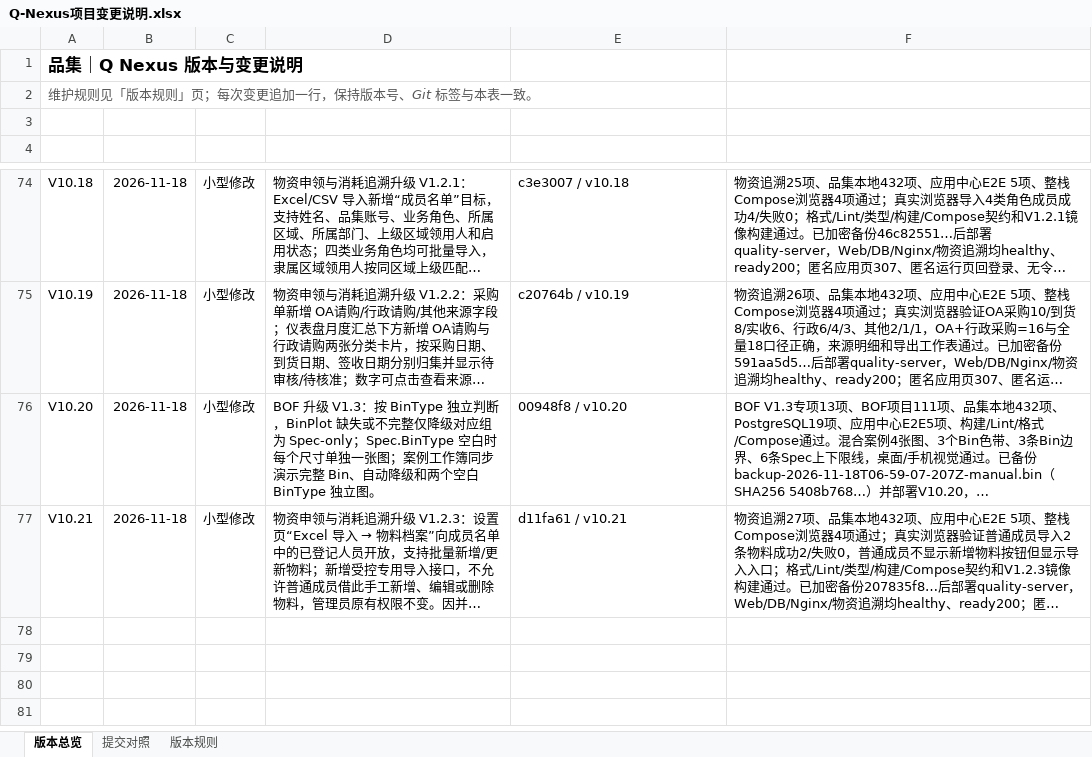
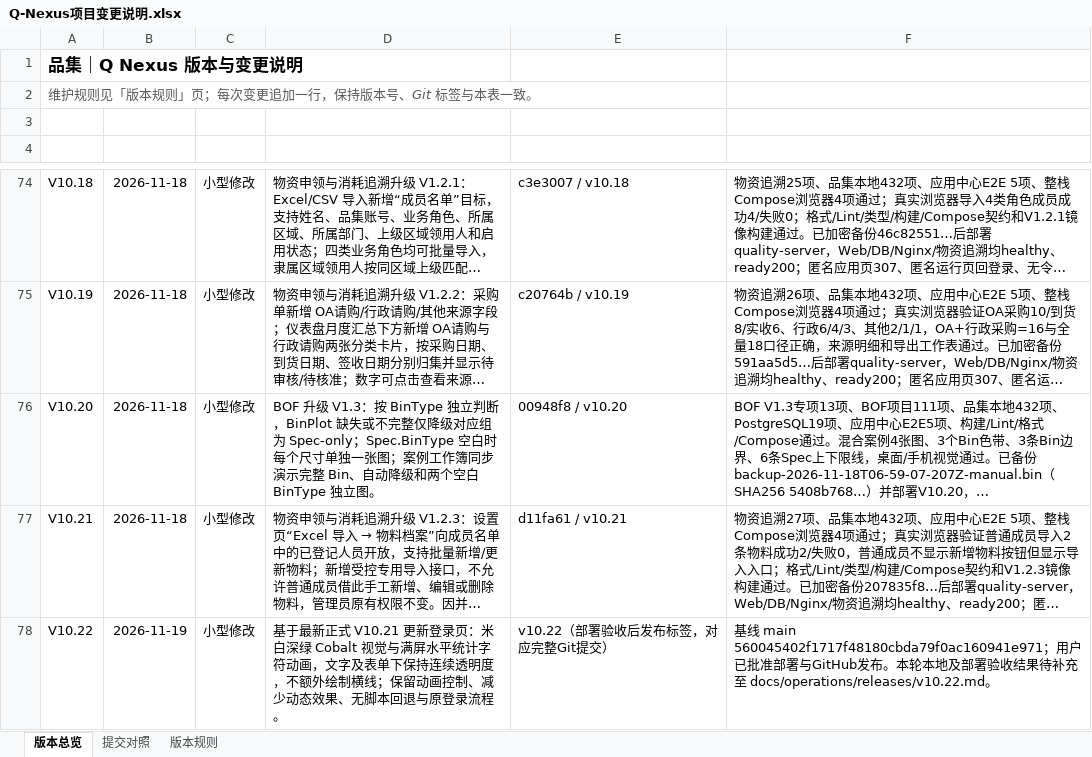
Before and after one commit to profundity-max/quality-homepage, an Excel workbook: Q-Nexus项目变更说明.xlsx, sheet 版本总览, drawn as a sheet; only a part is shown, gaps mark what is left out; long unchanged cells end in …; values as stored, in another font and other column widths than the file's, no borders; the diff names each change by its address in the sheet, - before the commit and + after, or states it on an @@ line.

```diff
--- a/Q-Nexus项目变更说明.xlsx (sheet 版本总览)
+++ b/Q-Nexus项目变更说明.xlsx (sheet 版本总览)
+row 78: V10.22 | 2026-11-19 | 小型修改 | 基于最新正式 V10.21 更新登录页：米白深绿 Cobalt 视觉与满屏水平统计字符动画，文字及表单下保持连续透明度，不额外绘制横线；保留动画控制、减少动态效果、无脚本回退与原登录流程。 | v10.22（部署验收后发布标签，对应完整Git提交） | 基线 main 560045402f1717f48180cbda79f0ac160941e971；用户已批准部署与GitHub发布。本轮本地及部署验收结果待补充至 docs/operations/releases/v10.22.md。
```
Also changed, not shown: 11 other files.
